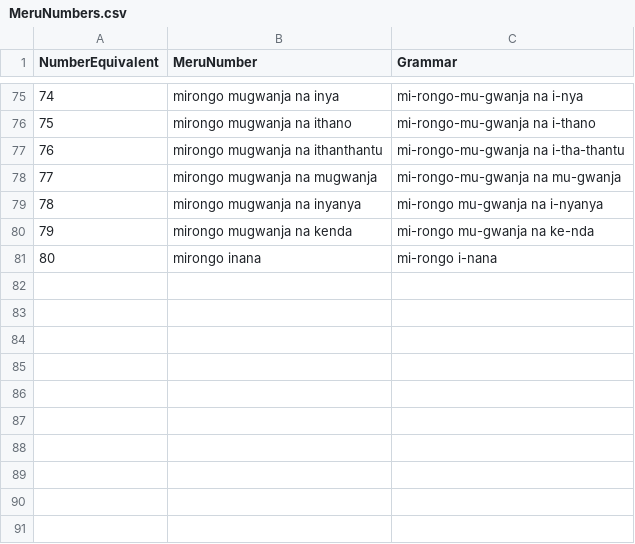
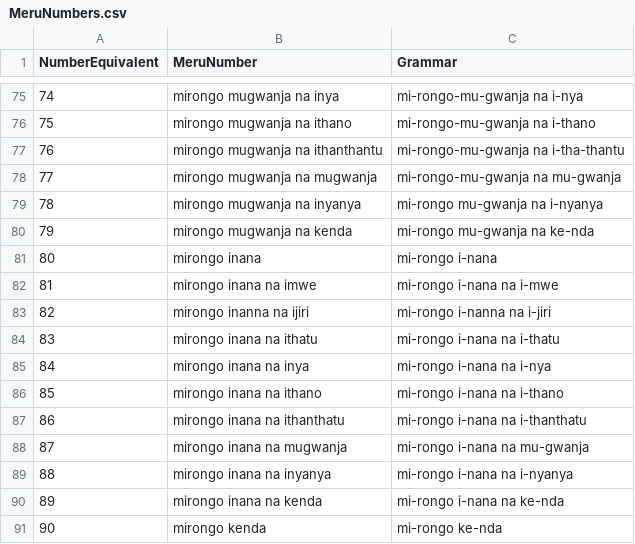
Before and after one commit to gitongatonny/MeruNumberTranslator, a CSV file: MeruNumbers.csv, drawn as a sheet; only a part is shown, gaps mark what is left out; the diff names each change by its address in the sheet, - before the commit and + after, or states it on an @@ line.

Commit message:
add 80-90 to the dataset

```diff
--- a/MeruNumbers.csv
+++ b/MeruNumbers.csv
+row 82: 81 | mirongo inana na imwe | mi-rongo i-nana na i-mwe
+row 83: 82 | mirongo inanna na ijiri | mi-rongo i-nanna na i-jiri
+row 84: 83 | mirongo inana na ithatu | mi-rongo i-nana na i-thatu
+row 85: 84 | mirongo inana na inya | mi-rongo i-nana na i-nya
+row 86: 85 | mirongo inana na ithano | mi-rongo i-nana na i-thano
+row 87: 86 | mirongo inana na ithanthatu | mi-rongo i-nana na i-thanthatu
+row 88: 87 | mirongo inana na mugwanja | mi-rongo i-nana na mu-gwanja
+row 89: 88 | mirongo inana na inyanya | mi-rongo i-nana na i-nyanya
+row 90: 89 | mirongo inana na kenda | mi-rongo i-nana na ke-nda
+row 91: 90 | mirongo kenda | mi-rongo ke-nda
```
